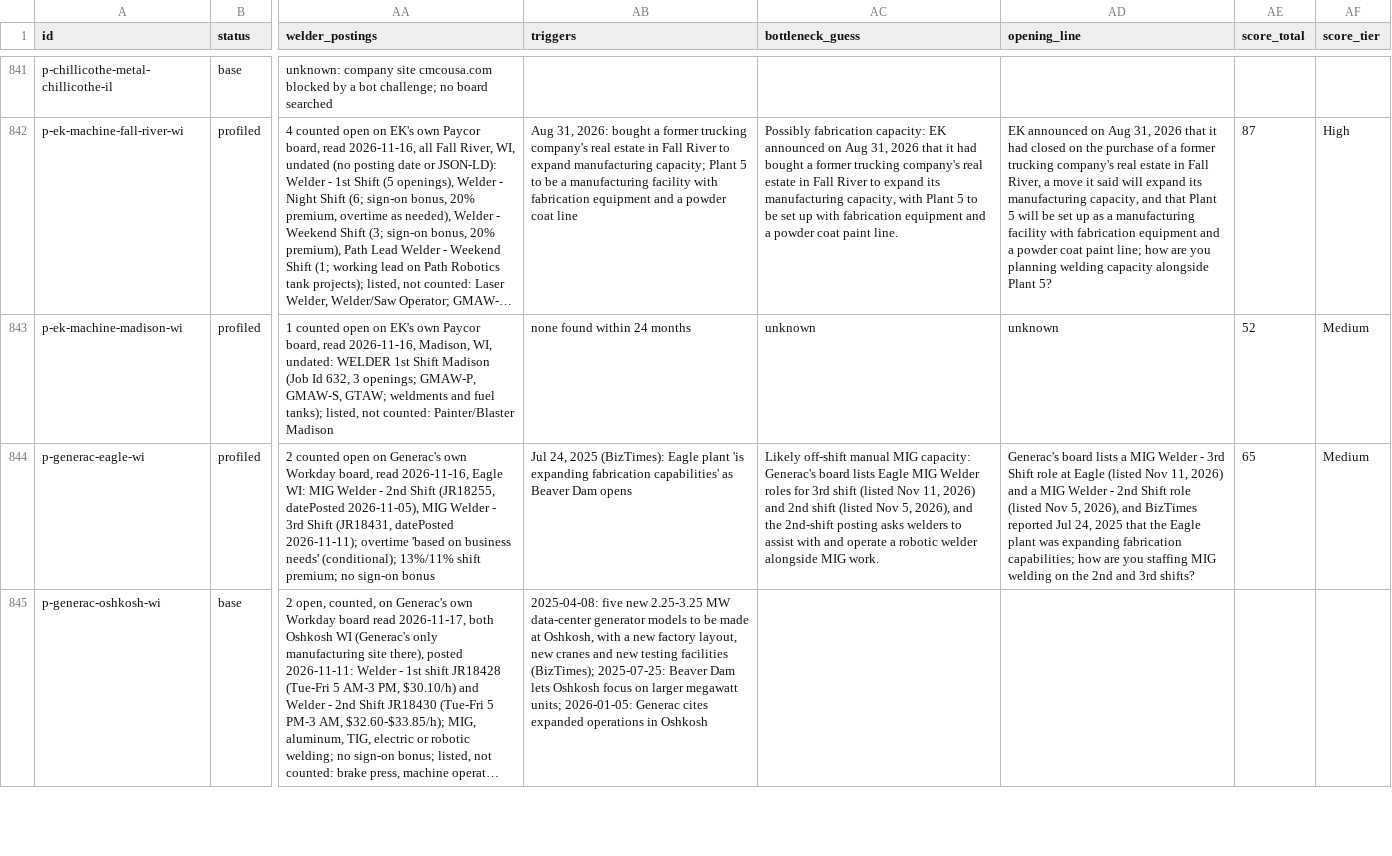
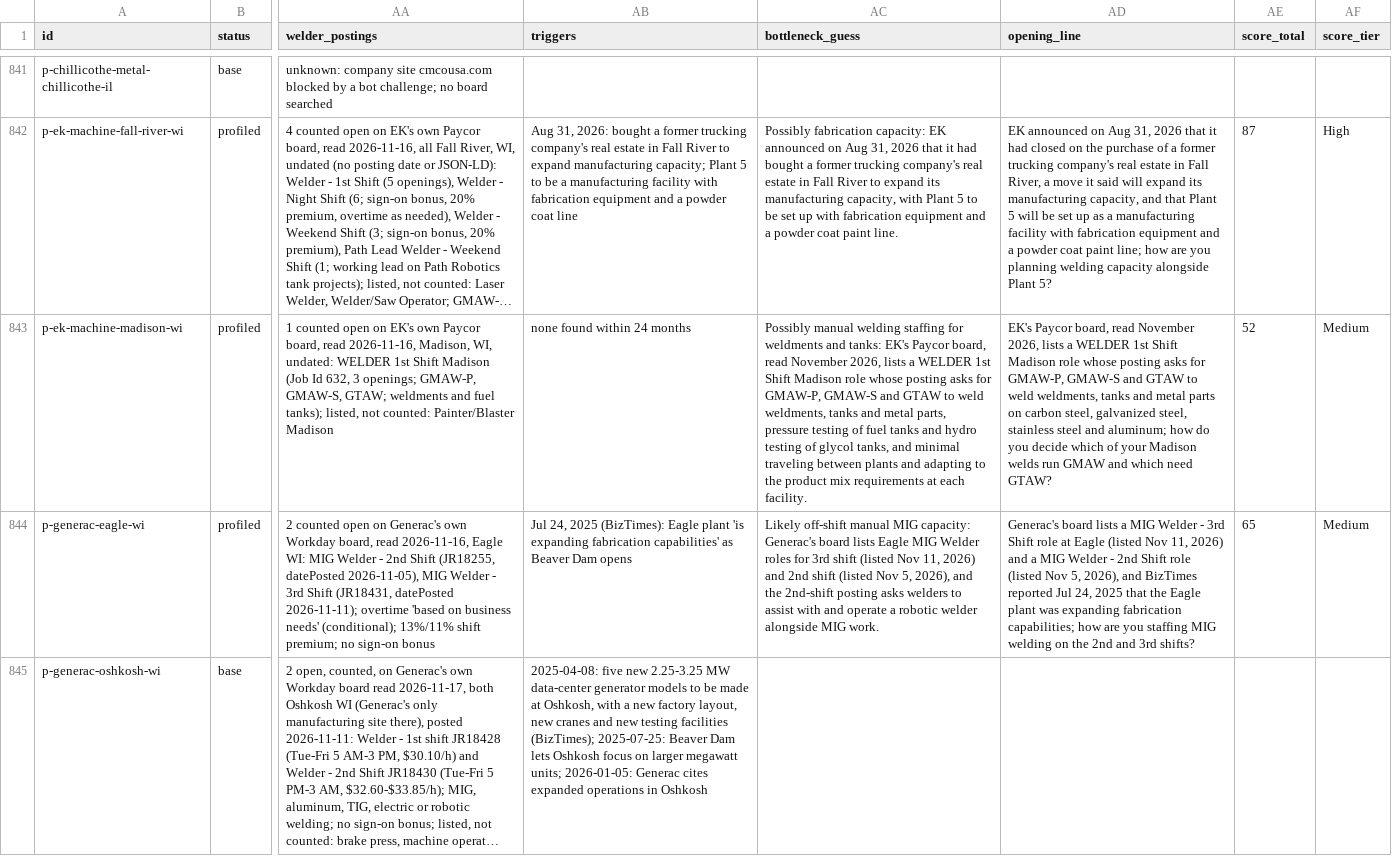
Before and after one commit to logosinnovation/weld, a CSV file: ledger/plants.csv, drawn as a sheet; only a part is shown, gaps mark what is left out; long unchanged cells end in …; the diff names each change by its address in the sheet, - before the commit and + after, or states it on an @@ line.

```diff
--- a/ledger/plants.csv
+++ b/ledger/plants.csv
-AC843 (bottleneck_guess): unknown
+AC843 (bottleneck_guess): Possibly manual welding staffing for weldments and tanks: EK's Paycor board, read November 2026, lists a WELDER 1st Shift Madison role whose posting asks for GMAW-P, GMAW-S and GTAW to weld weldments, tanks and metal parts, pressure testing of fuel tanks and hydro testing of glycol tanks, and minimal traveling between plants and adapting to the product mix requirements at each facility.
-AD843 (opening_line): unknown
+AD843 (opening_line): EK's Paycor board, read November 2026, lists a WELDER 1st Shift Madison role whose posting asks for GMAW-P, GMAW-S and GTAW to weld weldments, tanks and metal parts on carbon steel, galvanized steel, stainless steel and aluminum; how do you decide which of your Madison welds run GMAW and which need GTAW?
```
Also changed, not shown: ledger/audit/retired-evidence.csv, ledger/verticals.csv, 7 other files.
